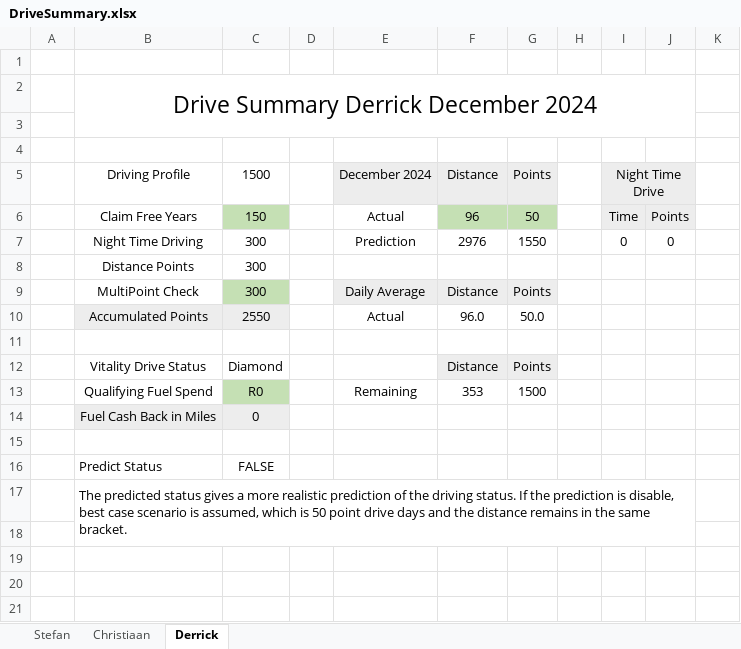
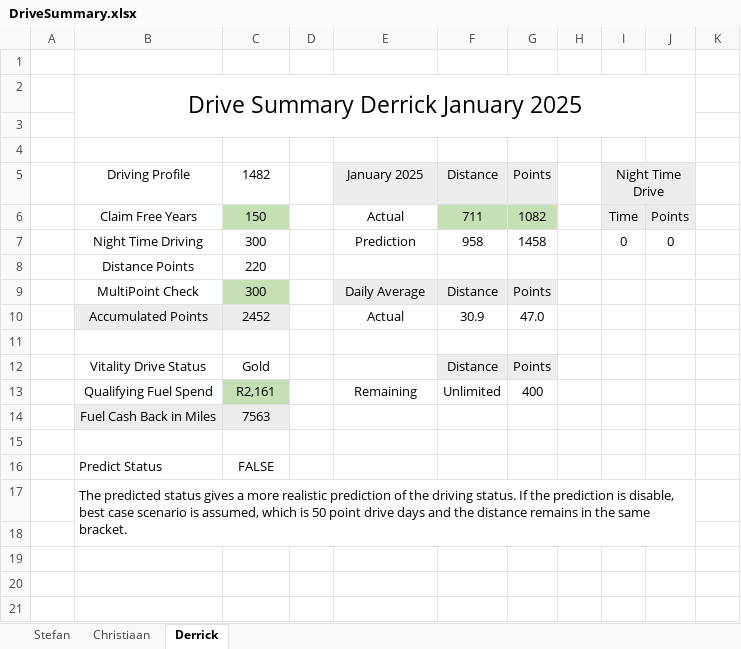
Before and after one commit to StefanObie/DriveAssistant, an Excel workbook: ExcelDriveSummary/DriveSummary.xlsx, sheet Derrick, drawn as a sheet; values as stored, in another font and other column widths than the file's, no borders; table styles not drawn; removed rows and columns are numbered as before the commit, all else as after; the diff names each change by its address in the sheet, - before the commit and + after, or states it on an @@ line.

```diff
--- a/ExcelDriveSummary/DriveSummary.xlsx (sheet Derrick)
+++ b/ExcelDriveSummary/DriveSummary.xlsx (sheet Derrick)
-B2: Drive Summary Derrick December 2024
+B2: Drive Summary Derrick January 2025
-C5: 1500
+C5: 1482
-E5: December 2024
+E5: January 2025
-F6: 96
+F6: 711
-G6: 50
+G6: 1082
-F7: 2976
+F7: 958
-G7: 1550
+G7: 1458
-C8: 300
+C8: 220
-row 10:  | Accumulated Points | 2550 |  | Actual | 96.0 | 50.0
+row 10:  | Accumulated Points | 2452 |  | Actual | 30.9 | 47.0
-C12: Diamond
+C12: Gold
-row 13:  | Qualifying Fuel Spend | R0 |  | Remaining | 353 | 1500
-row 14:  | Fuel Cash Back in Miles | 0
+row 13:  | Qualifying Fuel Spend | R2,161 |  | Remaining | Unlimited | 400
+row 14:  | Fuel Cash Back in Miles | 7563
```
Also changed, not shown: sheet Christiaan, sheet Stefan, hidden cells.
